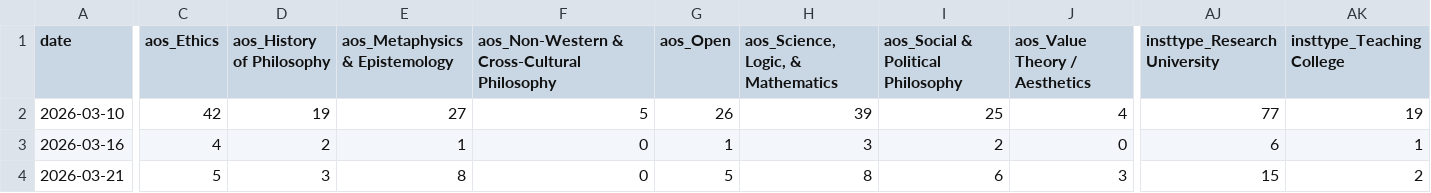
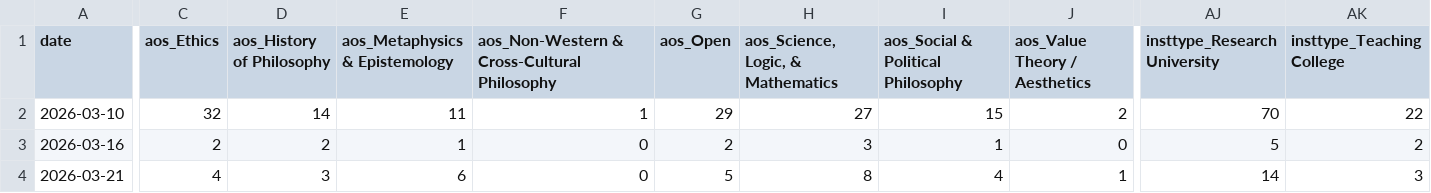
Before and after one commit to 7tzjtxxgh2-jpg/Claude-Phil-Jobs-Tracker, a CSV file: data/trends_weekly.csv, drawn as a sheet; only a part is shown, gaps mark what is left out; the diff covers the shown part only; the diff names each change by its address in the sheet, - before the commit and + after, or states it on an @@ line.

```diff
--- a/data/trends_weekly.csv
+++ b/data/trends_weekly.csv
-C2 (aos_Ethics): 42
+C2 (aos_Ethics): 32
-D2 (aos_History of Philosophy): 19
+D2 (aos_History of Philosophy): 14
-E2 (aos_Metaphysics & Epistemology): 27
+E2 (aos_Metaphysics & Epistemology): 11
-F2: 5
+F2: 1
-G2 (aos_Open): 26
+G2 (aos_Open): 29
-H2: 39
+H2: 27
-I2: 25
+I2: 15
-J2 (aos_Value Theory / Aesthetics): 4
+J2 (aos_Value Theory / Aesthetics): 2
-AJ2 (insttype_Research University): 77
+AJ2 (insttype_Research University): 70
-AK2 (insttype_Teaching College): 19
+AK2 (insttype_Teaching College): 22
-C3 (aos_Ethics): 4
+C3 (aos_Ethics): 2
-G3 (aos_Open): 1
+G3 (aos_Open): 2
-I3: 2
+I3: 1
-AJ3 (insttype_Research University): 6
+AJ3 (insttype_Research University): 5
-AK3 (insttype_Teaching College): 1
+AK3 (insttype_Teaching College): 2
-C4 (aos_Ethics): 5
+C4 (aos_Ethics): 4
-E4 (aos_Metaphysics & Epistemology): 8
+E4 (aos_Metaphysics & Epistemology): 6
-I4: 6
+I4: 4
-J4 (aos_Value Theory / Aesthetics): 3
+J4 (aos_Value Theory / Aesthetics): 1
-AJ4 (insttype_Research University): 15
+AJ4 (insttype_Research University): 14
-AK4 (insttype_Teaching College): 2
+AK4 (insttype_Teaching College): 3
```
Also changed, not shown: 57 edited cells elsewhere in this file, data/jobs_all.csv, 6 other files.
